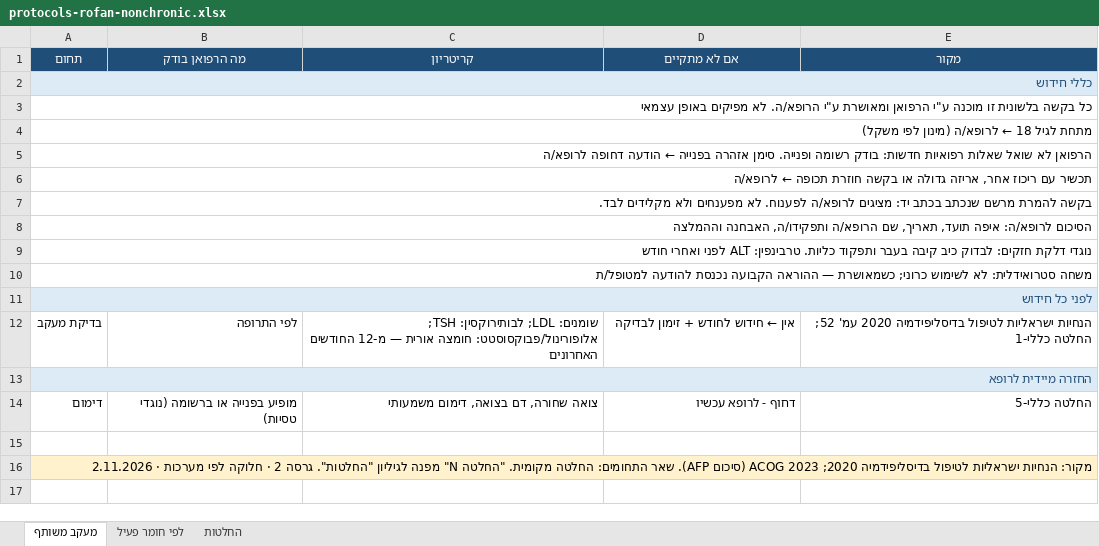
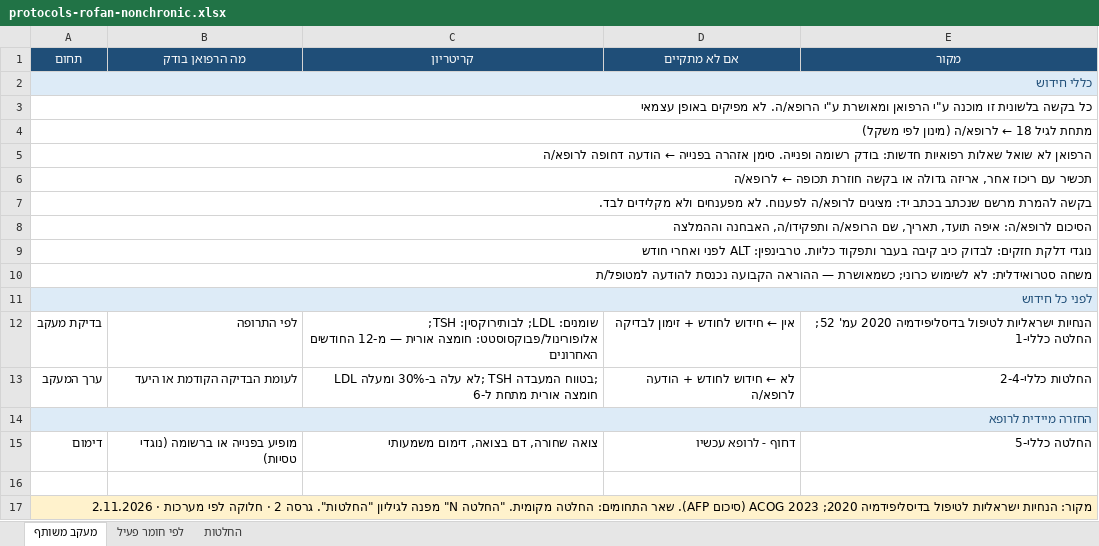
Before and after one commit to asseoy/medical_aids, an Excel workbook: protocols-rofan-nonchronic.xlsx, sheet מעקב משותף, drawn as a sheet; values as stored, in another font and other column widths than the file's, no borders; the diff names each change by its address in the sheet, - before the commit and + after, or states it on an @@ line.

```diff
--- a/protocols-rofan-nonchronic.xlsx (sheet מעקב משותף)
+++ b/protocols-rofan-nonchronic.xlsx (sheet מעקב משותף)
+row 13: ערך המעקב | לעומת הבדיקה הקודמת או היעד | LDL לא עלה ב-30% ומעלה; TSH בטווח המעבדה; חומצה אורית מתחת ל-6 | לא ← חידוש לחודש + הודעה לרופא/ה | החלטות כללי-2-4
```
Also changed, not shown: sheet לפי חומר פעיל, sheet החלטות, 3 other files.
